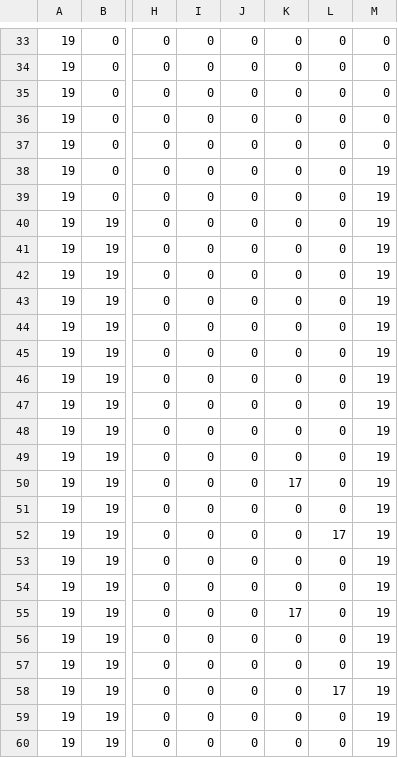
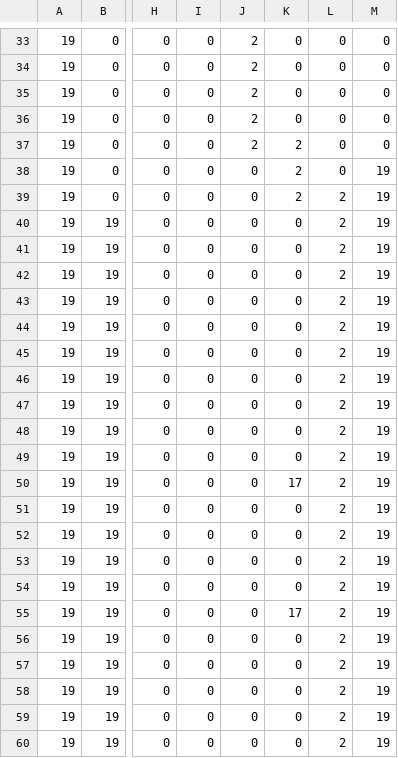
Before and after one commit to HNg0303/CS202-SuperMarioGame, a CSV file: SuperMario/GameState.csv, drawn as a sheet; only a part is shown, gaps mark what is left out; the diff covers the shown part only; the diff names each change by its address in the sheet, - before the commit and + after, or states it on an @@ line.

```diff
--- a/SuperMario/GameState.csv
+++ b/SuperMario/GameState.csv
-J33:J37: 0
+J33:J37: 2
-K37:K39: 0
+K37:K39: 2
-L39:L51: 0
+L39:L51: 2
-L52: 17
+L52: 2
-L53:L57: 0
+L53:L57: 2
-L58: 17
+L58: 2
-L59:L60: 0
+L59:L60: 2
```
Also changed, not shown: 135 edited cells elsewhere in this file, 10 other files.
